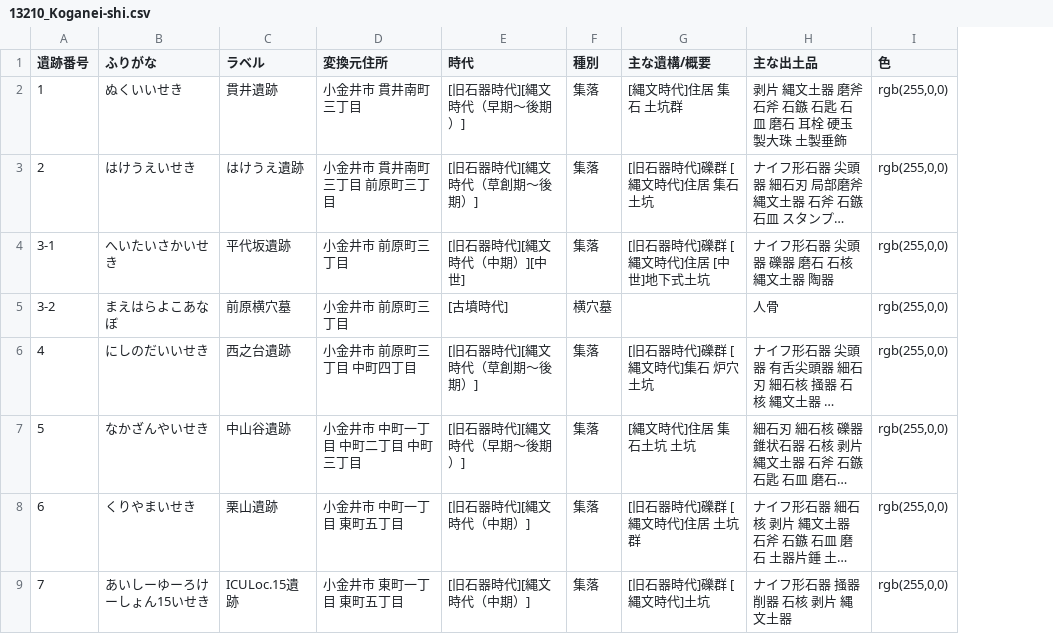
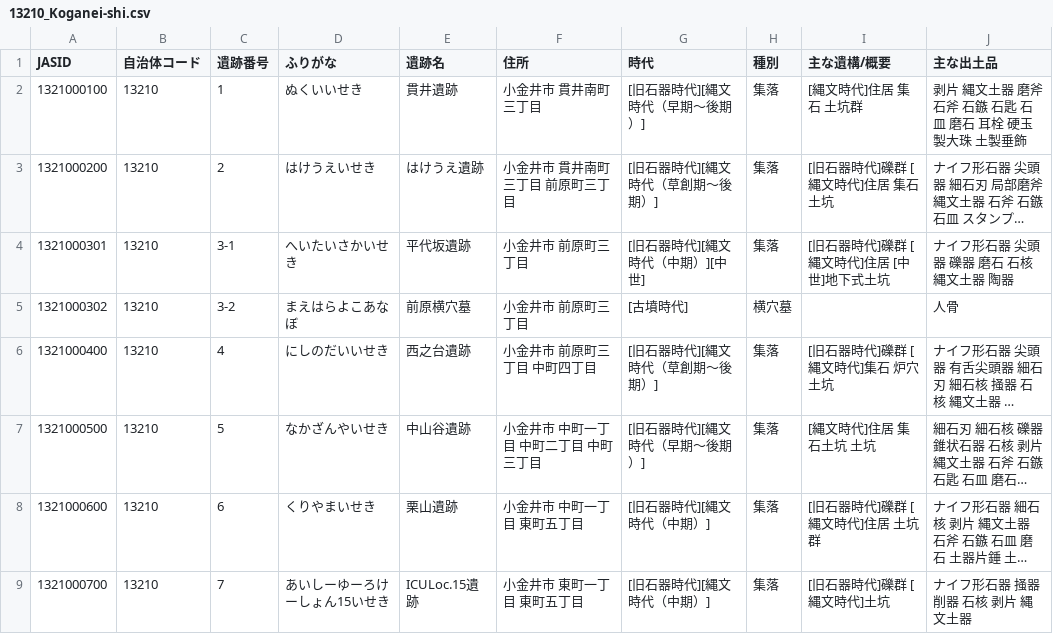
Before and after one commit to kotdijian/ChiikiKoukoB-2020, a CSV file: 13Tokyo/13210_Koganei-shi.csv, drawn as a sheet; only a part is shown; long unchanged cells end in …; removed rows and columns are numbered as before the commit, all else as after; the diff names each change by its address in the sheet, - before the commit and + after, or states it on an @@ line.

```diff
--- a/13Tokyo/13210_Koganei-shi.csv
+++ b/13Tokyo/13210_Koganei-shi.csv
+column A (JASID), rows 2-9: 1321000100 | 1321000200 | 1321000301 | 1321000302 | 1321000400 | 1321000500 | 1321000600 | 1321000700
+column B (自治体コード), rows 2-9: all 13210
-column I (色), rows 2-9: all rgb(255,0,0)
-E1: ラベル
+E1: 遺跡名
-F1: 変換元住所
+F1: 住所
```
Also changed, not shown: 13Tokyo/13109_Shinagawa-ku.csv, 34 other files.
